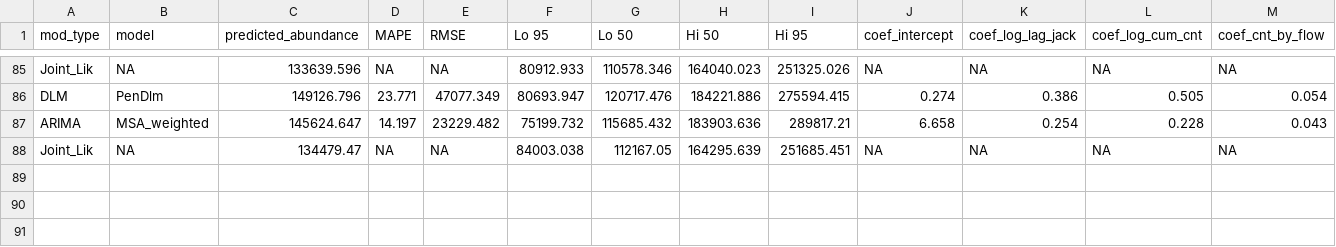
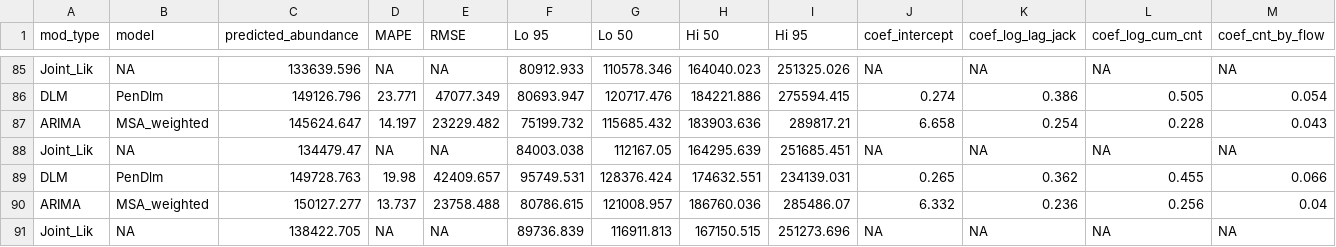
Before and after one commit to wdfw-fp/Inseasonfor, a CSV file: inst/data-cache/forecast_results.csv, drawn as a sheet; only a part is shown, gaps mark what is left out; rows hold the shown columns only; the diff names each change by its address in the sheet, - before the commit and + after, or states it on an @@ line.

Commit message:
Update CSV files

```diff
--- a/inst/data-cache/forecast_results.csv
+++ b/inst/data-cache/forecast_results.csv
+row 89: DLM | PenDlm | 149728.763 | 19.98 | 42409.657 | 95749.531 | 128376.424 | 174632.551 | 234139.031 | 0.265 | 0.362 | 0.455 | 0.066
+row 90: ARIMA | MSA_weighted | 150127.277 | 13.737 | 23758.488 | 80786.615 | 121008.957 | 186760.036 | 285486.07 | 6.332 | 0.236 | 0.256 | 0.04
+row 91: Joint_Lik | NA | 138422.705 | NA | NA | 89736.839 | 116911.813 | 167150.515 | 251273.696 | NA | NA | NA | NA
```
